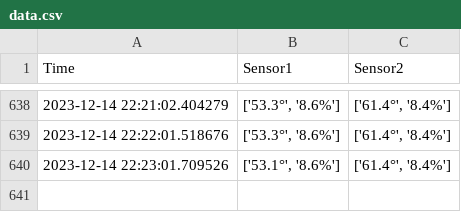
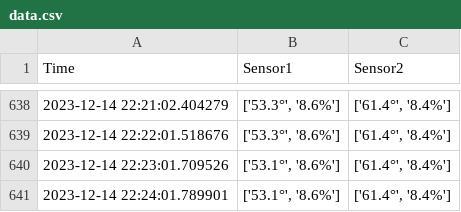
Before and after one commit to bartinbu/database, a CSV file: N01_Humidity/data.csv, drawn as a sheet; only a part is shown, gaps mark what is left out.

```diff
--- a/N01_Humidity/data.csv
+++ b/N01_Humidity/data.csv
@@ -640 +640,2 @@ Time,Sensor1,Sensor2
 2023-12-14 22:23:01.709526,"['53.1°', '8.6%']","['61.4°', '8.4%']"
+2023-12-14 22:24:01.789901,"['53.1°', '8.6%']","['61.4°', '8.4%']"
```
Also changed, not shown: 1 other file.
